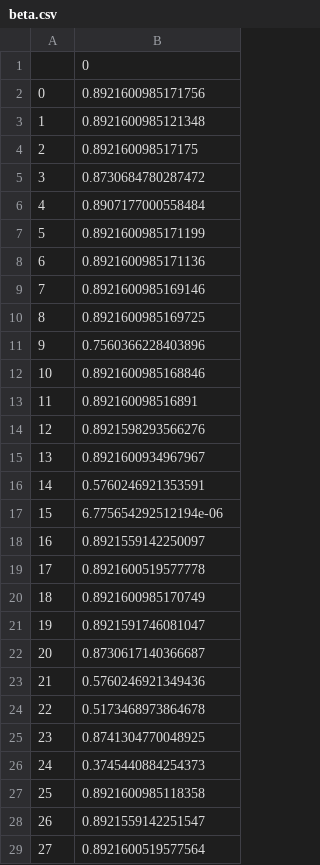
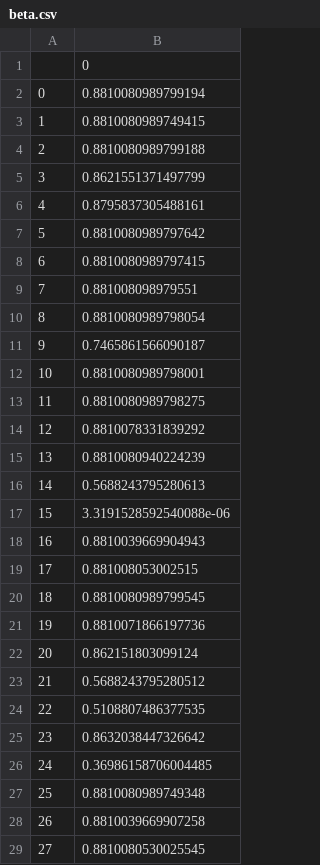
Before and after one commit to Bin-Cao/KMMTransferRegressor, a CSV file: Template/Exp2/beta.csv, drawn as a sheet; only a part is shown; the diff covers the shown part only.

```diff
--- a/Template/Exp2/beta.csv
+++ b/Template/Exp2/beta.csv
@@ -1,29 +1,29 @@
 ,0
-0,0.8921600985171756
-1,0.8921600985121348
-2,0.892160098517175
-3,0.8730684780287472
-4,0.8907177000558484
-5,0.8921600985171199
-6,0.8921600985171136
-7,0.8921600985169146
-8,0.8921600985169725
-9,0.7560366228403896
-10,0.8921600985168846
-11,0.892160098516891
-12,0.8921598293566276
-13,0.8921600934967967
-14,0.5760246921353591
-15,6.775654292512194e-06
-16,0.8921559142250097
-17,0.8921600519577778
-18,0.8921600985170749
-19,0.8921591746081047
-20,0.8730617140366687
-21,0.5760246921349436
-22,0.5173468973864678
-23,0.8741304770048925
-24,0.3745440884254373
-25,0.8921600985118358
-26,0.8921559142251547
-27,0.8921600519577564
+0,0.8810080989799194
+1,0.8810080989749415
+2,0.8810080989799188
+3,0.8621551371497799
+4,0.8795837305488161
+5,0.8810080989797642
+6,0.8810080989797415
+7,0.881008098979551
+8,0.8810080989798054
+9,0.7465861566090187
+10,0.8810080989798001
+11,0.8810080989798275
+12,0.8810078331839292
+13,0.8810080940224239
+14,0.5688243795280613
+15,3.3191528592540088e-06
+16,0.8810039669904943
+17,0.881008053002515
+18,0.8810080989799545
+19,0.8810071866197736
+20,0.862151803099124
+21,0.5688243795280512
+22,0.5108807486377535
+23,0.8632038447326642
+24,0.36986158706004485
+25,0.8810080989749348
+26,0.8810039669907258
+27,0.8810080530025545
```
Also changed, not shown: 2 edited cells elsewhere in this file, 24 other files.
